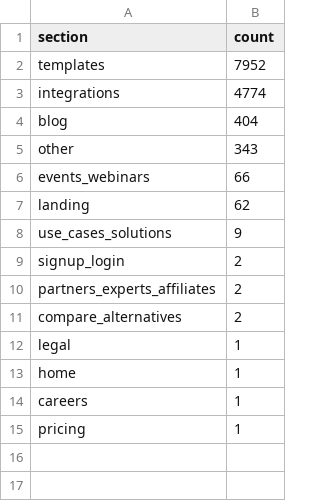
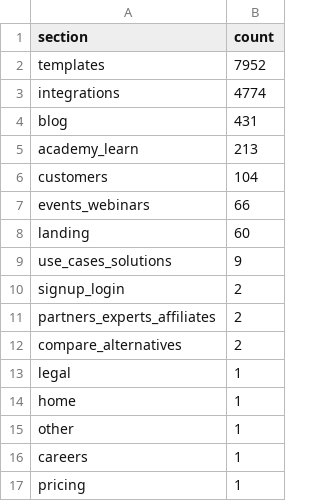
Before and after one commit to bigA2/market-research-lab, a CSV file: data/make.com/sections.csv, drawn as a sheet.

```diff
--- a/data/make.com/sections.csv
+++ b/data/make.com/sections.csv
@@ -3,6 +3,7 @@ templates,7952
 integrations,4774
-blog,404
-other,343
+blog,431
+academy_learn,213
+customers,104
 events_webinars,66
-landing,62
+landing,60
 use_cases_solutions,9
@@ -13,2 +14,3 @@ legal,1
 home,1
+other,1
 careers,1
```
Also changed, not shown: data/make.com/families.csv, data/make.com/sitemaps.csv, 15 other files.
